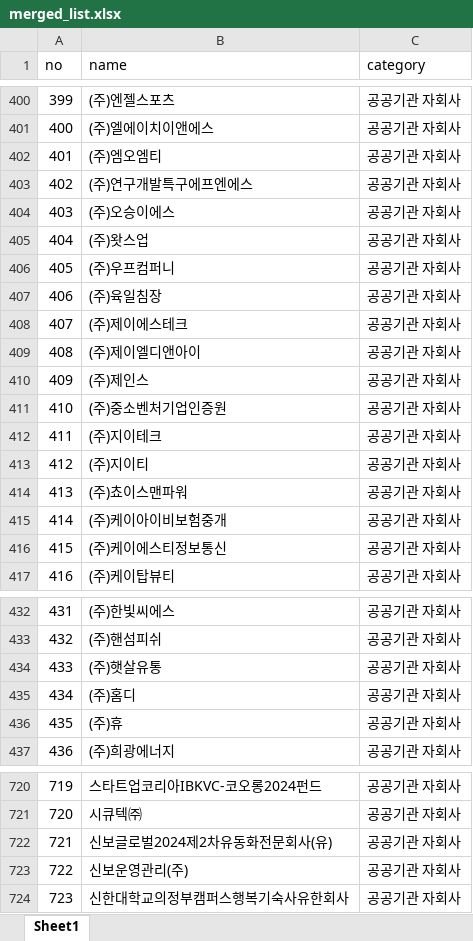
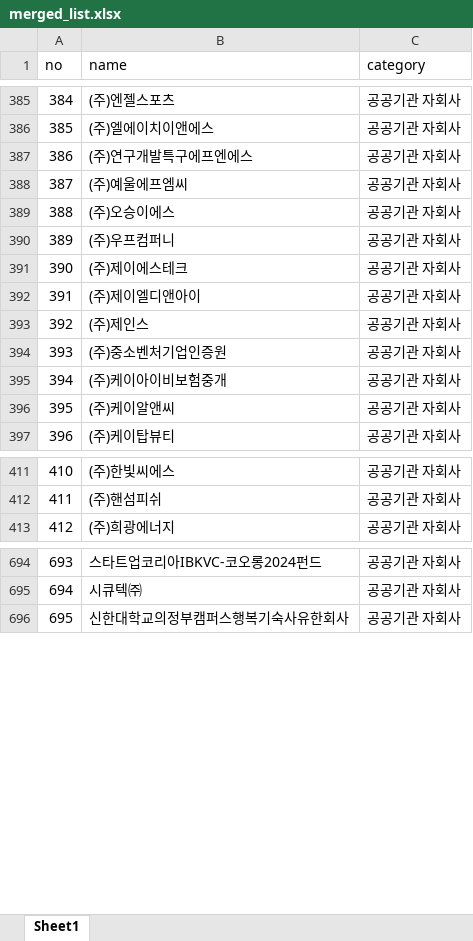
Before and after one commit to junjunating/po-search, an Excel workbook: docs/download/merged_list.xlsx, sheet Sheet1, drawn as a sheet; only a part is shown, gaps mark what is left out; values as stored, in another font and other column widths than the file's, no borders; removed rows and columns are numbered as before the commit, all else as after; the diff covers the shown part only; the diff names each change by its address in the sheet, - before the commit and + after, or states it on an @@ line.

```diff
--- a/docs/download/merged_list.xlsx (sheet Sheet1)
+++ b/docs/download/merged_list.xlsx (sheet Sheet1)
@@ column A (no) renumbered from row 358 down @@
-row 402: 401 | (주)엠오엠티 | 공공기관 자회사
+row 388: 387 | (주)예울에프엠씨 | 공공기관 자회사
-row 405: 404 | (주)왓스업 | 공공기관 자회사
-row 407: 406 | (주)육일침장 | 공공기관 자회사
-row 412: 411 | (주)지이테크 | 공공기관 자회사
-row 413: 412 | (주)지이티 | 공공기관 자회사
-row 414: 413 | (주)쵸이스맨파워 | 공공기관 자회사
-B396 (name): (주)케이에스티정보통신
+B396 (name): (주)케이알앤씨
-row 434: 433 | (주)햇살유통 | 공공기관 자회사
-row 435: 434 | (주)홈디 | 공공기관 자회사
-row 436: 435 | (주)휴 | 공공기관 자회사
-row 722: 721 | 신보글로벌2024제2차유동화전문회사(유) | 공공기관 자회사
-row 723: 722 | 신보운영관리(주) | 공공기관 자회사
```
Also changed, not shown: 27 added rows, 35 removed rows and 3 edited cells elsewhere in this sheet, output/public_agency_subsidiaries.xlsx, output/subsidiary_validation_report.xlsx, 5 other files.
